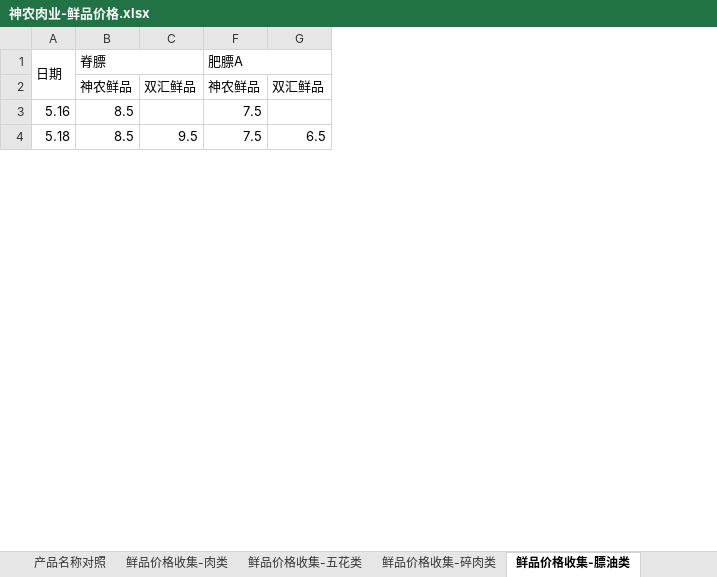
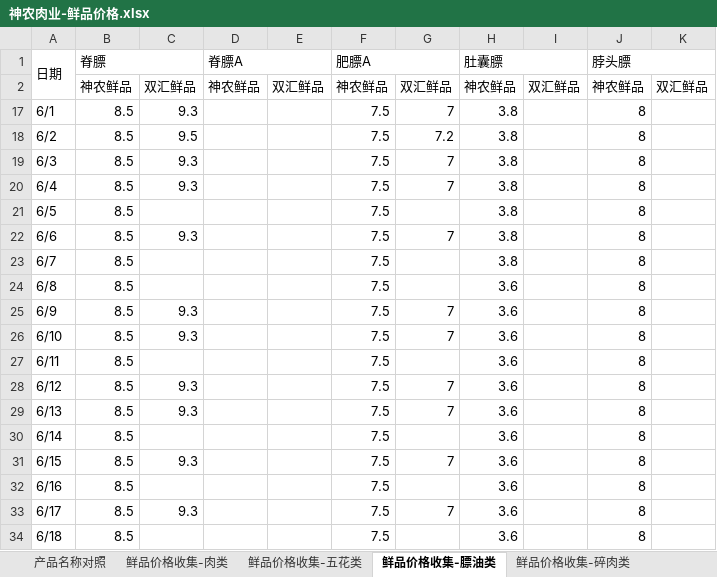
Before and after one commit to kkkx1314/hog-data-platform, an Excel workbook: data/神农肉业-鲜品价格.xlsx, sheet 鲜品价格收集-膘油类, drawn as a sheet; only a part is shown; values as stored, in another font and other column widths than the file's, no cell formats; removed rows and columns are numbered as before the commit, all else as after; the diff covers the shown part only; the diff names each change by its address in the sheet, - before the commit and + after, or states it on an @@ line.

```diff
--- a/data/神农肉业-鲜品价格.xlsx (sheet 鲜品价格收集-膘油类)
+++ b/data/神农肉业-鲜品价格.xlsx (sheet 鲜品价格收集-膘油类)
@@ sheet tab order changed: 产品名称对照 | 鲜品价格收集-肉类 | 鲜品价格收集-五花类 | 鲜品价格收集-膘油类 | 鲜品价格收集-碎肉类 @@
-column C, rows 2-4: 双汇鲜品 |  | 9.5
+column C, row 2: 双汇鲜品; row 31: 9.3
@@ column D (脊膘A) unhidden, row 2: 神农鲜品 @@
@@ column E unhidden, row 2: 双汇鲜品 @@
-column G, rows 2-4: 双汇鲜品 |  | 6.5
+column G, row 2: 双汇鲜品; row 31: 7
@@ column H (肚囊膘) unhidden, row 2: 神农鲜品; row 31: 3.6; row 34: 3.6 @@
@@ column I unhidden, row 2: 双汇鲜品 @@
@@ column J (脖头膘) unhidden, row 2: 神农鲜品; row 31: 8; row 34: 8 @@
@@ column K unhidden, row 2: 双汇鲜品 @@
+row 17: 6/1 | 8.5 | 9.3 |  |  | 7.5 | 7 | 3.8 |  | 8
+row 18: 6/2 | 8.5 | 9.5 |  |  | 7.5 | 7.2 | 3.8 |  | 8
+row 19: 6/3 | 8.5 | 9.3 |  |  | 7.5 | 7 | 3.8 |  | 8
+row 20: 6/4 | 8.5 | 9.3 |  |  | 7.5 | 7 | 3.8 |  | 8
+row 21: 6/5 | 8.5 |  |  |  | 7.5 |  | 3.8 |  | 8
+row 22: 6/6 | 8.5 | 9.3 |  |  | 7.5 | 7 | 3.8 |  | 8
+row 23: 6/7 | 8.5 |  |  |  | 7.5 |  | 3.8 |  | 8
+row 24: 6/8 | 8.5 |  |  |  | 7.5 |  | 3.6 |  | 8
+row 25: 6/9 | 8.5 | 9.3 |  |  | 7.5 | 7 | 3.6 |  | 8
+row 26: 6/10 | 8.5 | 9.3 |  |  | 7.5 | 7 | 3.6 |  | 8
+row 27: 6/11 | 8.5 |  |  |  | 7.5 |  | 3.6 |  | 8
+row 28: 6/12 | 8.5 | 9.3 |  |  | 7.5 | 7 | 3.6 |  | 8
+row 29: 6/13 | 8.5 | 9.3 |  |  | 7.5 | 7 | 3.6 |  | 8
+row 30: 6/14 | 8.5 |  |  |  | 7.5 |  | 3.6 |  | 8
-A31 (日期): 5.16
+A31 (日期): 6/15
+row 32: 6/16 | 8.5 |  |  |  | 7.5 |  | 3.6 |  | 8
+row 33: 6/17 | 8.5 | 9.3 |  |  | 7.5 | 7 | 3.6 |  | 8
-A34 (日期): 5.18
+A34 (日期): 6/18
```
Also changed, not shown: 33 added rows and 5 edited cells elsewhere in this sheet, sheet 鲜品价格收集-肉类, sheet 鲜品价格收集-骨类, sheet 鲜品价格收集-碎肉类, sheet 鲜品价格收集-五花类, sheet 产品名称对照, cell formats, hidden cells.
